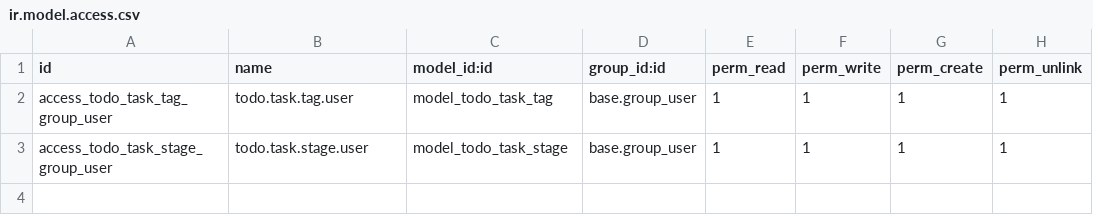
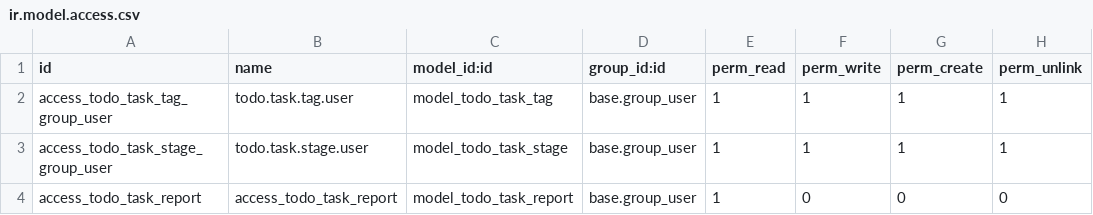
Before and after one commit to AK-amitkumar/todo_app, a CSV file: todo_stage/security/ir.model.access.csv, drawn as a sheet; the diff names each change by its address in the sheet, - before the commit and + after, or states it on an @@ line.

Commit message:
Ch11 Reports and server side QWeb

```diff
--- a/todo_stage/security/ir.model.access.csv
+++ b/todo_stage/security/ir.model.access.csv
+row 4: access_todo_task_report | access_todo_task_report | model_todo_task_report | base.group_user | 1 | 0 | 0 | 0
```
Also changed, not shown: 6 other files.
